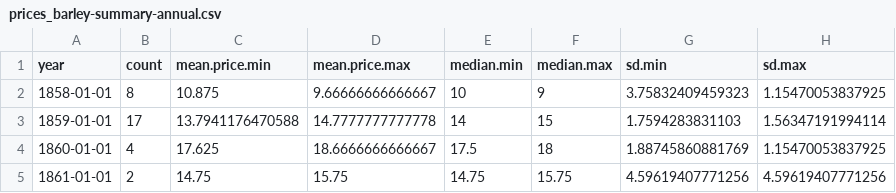
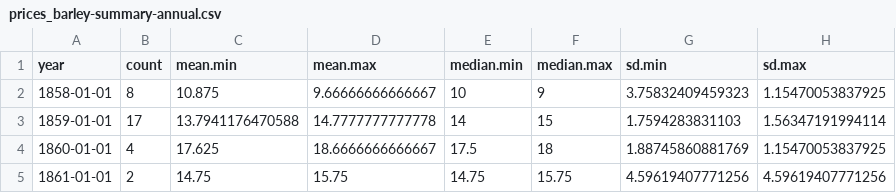
Before and after one commit to tillgrallert/food-riots_data, a CSV file: csv/summary/prices_barley-summary-annual.csv, drawn as a sheet; only a part is shown.

```diff
--- a/csv/summary/prices_barley-summary-annual.csv
+++ b/csv/summary/prices_barley-summary-annual.csv
@@ -1,2 +1,2 @@
-"year","count","mean.price.min","mean.price.max","median.min","median.max","sd.min","sd.max"
+"year","count","mean.min","mean.max","median.min","median.max","sd.min","sd.max"
 1858-01-01,8,10.875,9.66666666666667,10,9,3.75832409459323,1.15470053837925
```
Also changed, not shown: csv/summary/prices_barley-summary-monthly.csv, csv/summary/prices_barley-summary-quarterly.csv, 21 other files.
